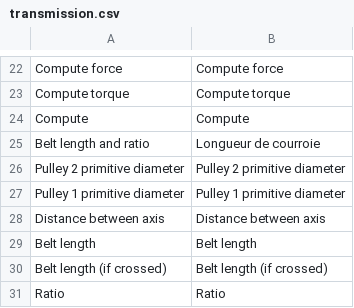
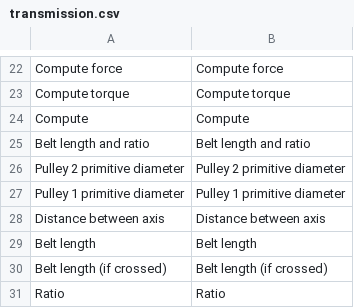
Before and after one commit to guillaume55/MecaWeb, a CSV file: translation/en/transmission.csv, drawn as a sheet; only a part is shown, gaps mark what is left out.

Commit message:
bugfix

```diff
--- a/translation/en/transmission.csv
+++ b/translation/en/transmission.csv
@@ -24,3 +24,3 @@ Compute torque, Compute torque
 Compute,Compute
-Belt length and ratio,Longueur de courroie
+Belt length and ratio,Belt length and ratio
 Pulley 2 primitive diameter,Pulley 2 primitive diameter
```
